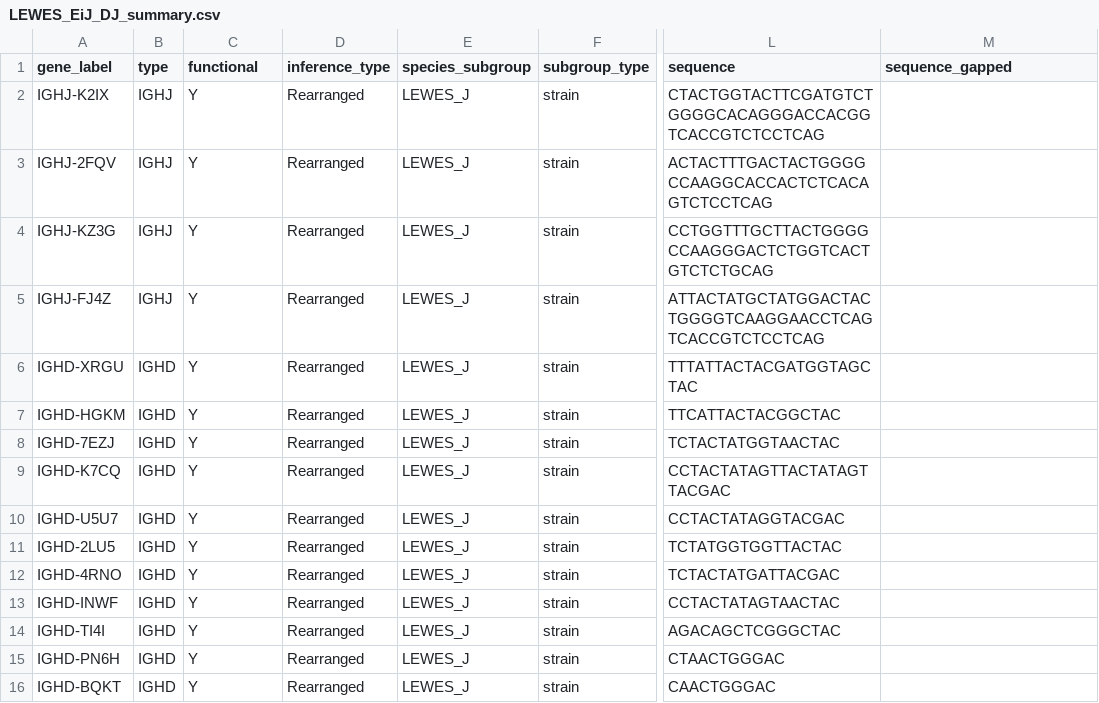
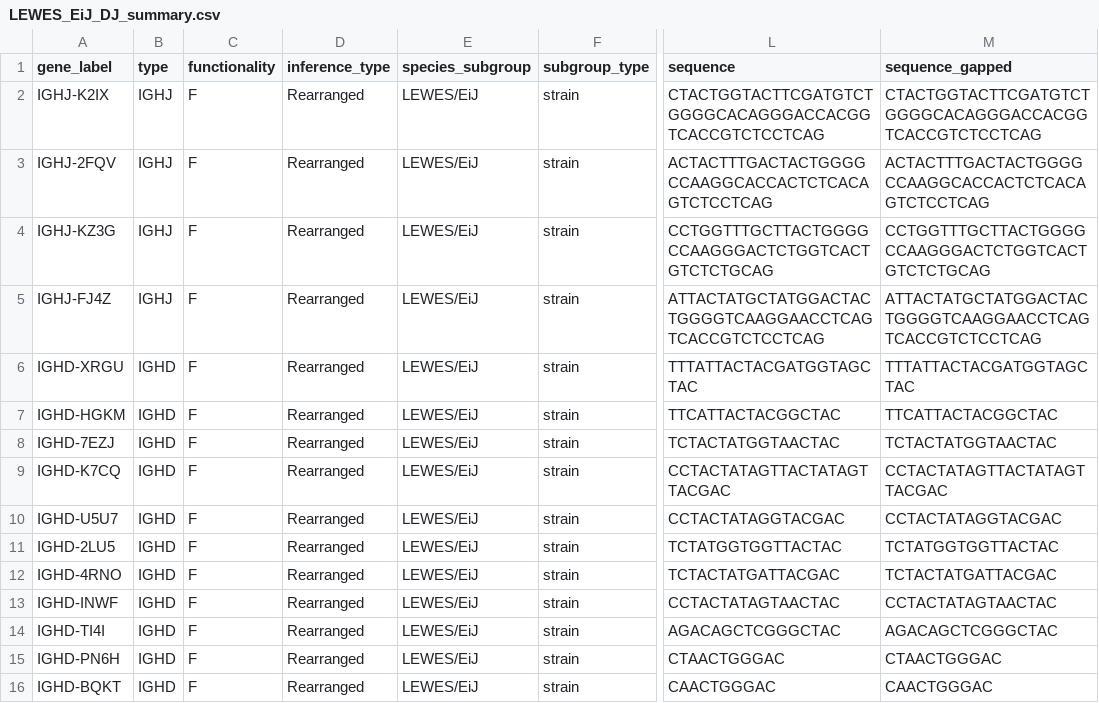
Before and after one commit to airr-community/gldb-mouse, a CSV file: LEWES_EiJ/LEWES_EiJ_DJ_summary.csv, drawn as a sheet; only a part is shown, gaps mark what is left out; the diff names each change by its address in the sheet, - before the commit and + after, or states it on an @@ line.

Commit message:
Update annotations and alignment notes

```diff
--- a/LEWES_EiJ/LEWES_EiJ_DJ_summary.csv
+++ b/LEWES_EiJ/LEWES_EiJ_DJ_summary.csv
-C1: functional
+C1: functionality
-C2:C16 (functionality): Y
+C2:C16 (functionality): F
-E2:E16 (species_subgroup): LEWES_J
+E2:E16 (species_subgroup): LEWES/EiJ
-M2 (sequence_gapped): (empty)
+M2 (sequence_gapped): CTACTGGTACTTCGATGTCTGGGGCACAGGGACCACGGTCACCGTCTCCTCAG
-M3 (sequence_gapped): (empty)
+M3 (sequence_gapped): ACTACTTTGACTACTGGGGCCAAGGCACCACTCTCACAGTCTCCTCAG
-M4 (sequence_gapped): (empty)
+M4 (sequence_gapped): CCTGGTTTGCTTACTGGGGCCAAGGGACTCTGGTCACTGTCTCTGCAG
-M5 (sequence_gapped): (empty)
+M5 (sequence_gapped): ATTACTATGCTATGGACTACTGGGGTCAAGGAACCTCAGTCACCGTCTCCTCAG
-M6 (sequence_gapped): (empty)
+M6 (sequence_gapped): TTTATTACTACGATGGTAGCTAC
-M7 (sequence_gapped): (empty)
+M7 (sequence_gapped): TTCATTACTACGGCTAC
-M8 (sequence_gapped): (empty)
+M8 (sequence_gapped): TCTACTATGGTAACTAC
-M9 (sequence_gapped): (empty)
+M9 (sequence_gapped): CCTACTATAGTTACTATAGTTACGAC
-M10 (sequence_gapped): (empty)
+M10 (sequence_gapped): CCTACTATAGGTACGAC
-M11 (sequence_gapped): (empty)
+M11 (sequence_gapped): TCTATGGTGGTTACTAC
-M12 (sequence_gapped): (empty)
+M12 (sequence_gapped): TCTACTATGATTACGAC
-M13 (sequence_gapped): (empty)
+M13 (sequence_gapped): CCTACTATAGTAACTAC
-M14 (sequence_gapped): (empty)
+M14 (sequence_gapped): AGACAGCTCGGGCTAC
-M15 (sequence_gapped): (empty)
+M15 (sequence_gapped): CTAACTGGGAC
-M16 (sequence_gapped): (empty)
+M16 (sequence_gapped): CAACTGGGAC
```
Also changed, not shown: CAST_EiJ/CAST_EiJ_DJ_summary.csv, LEWES_EiJ/LEWES_EiJ_summary.csv, 11 other files.
